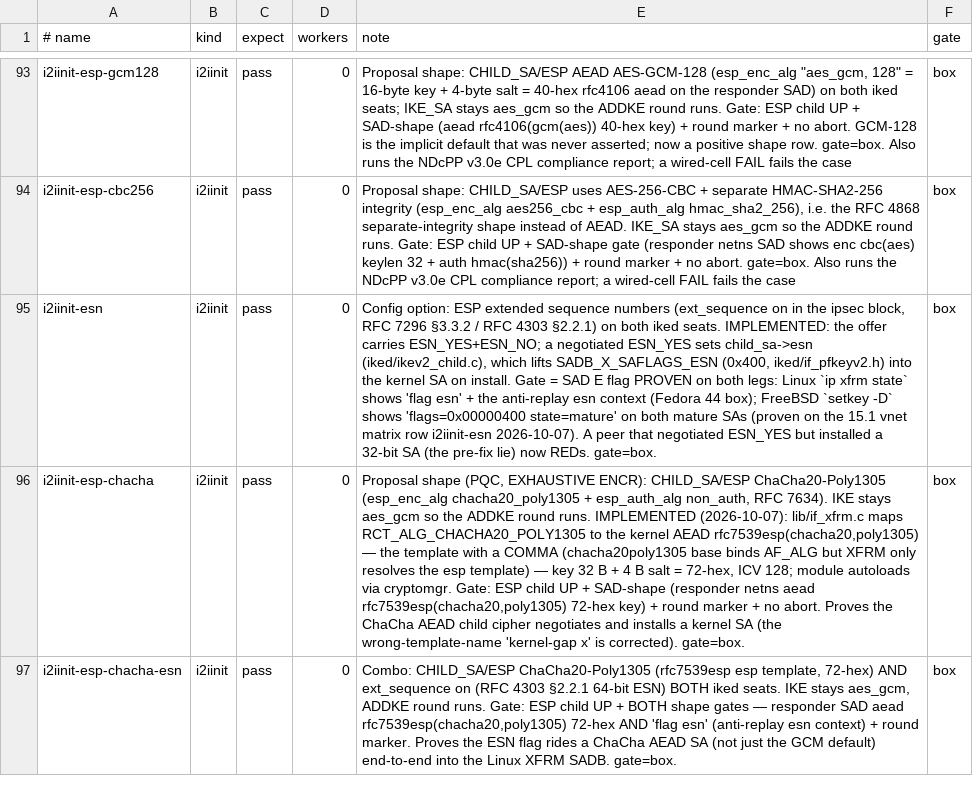
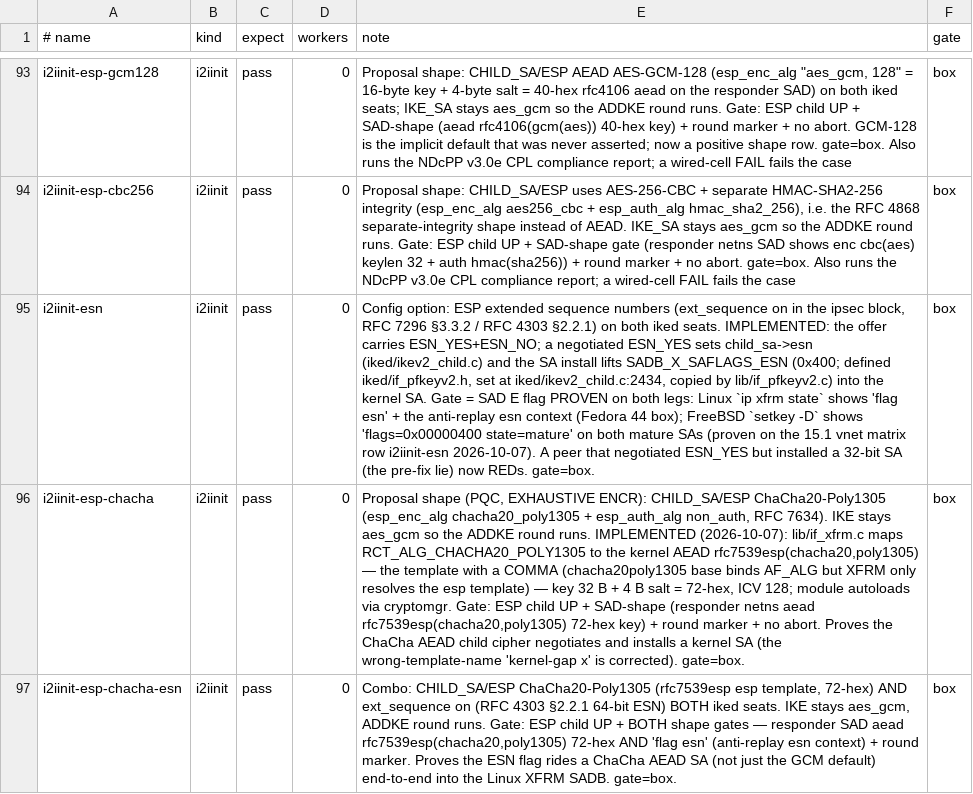
Before and after one commit to derekm/racoon2, a TSV file: samples/linux-matrix/cases.tsv, drawn as a sheet; only a part is shown, gaps mark what is left out; the diff names each change by its address in the sheet, - before the commit and + after, or states it on an @@ line.

Commit message:
freebsd-ci: harden ESN/ChaCha gates per review, fix stale comments
Reviewer deleg_23818fd9 findings, all addressed:

1. Verdict latch: i2iinit-esn / i2iinit-esp-chacha gates set up=0 but not
   gate_why, so the authoritative '^FAIL freebsd-vnet' line printed the
   generic 'later latch cleared up'.  Both gates now set gate_why to the
   actual reason (SADB_X_SAFLAGS_ESN / chacha ealg) when they clear up.

2. ChaCha ealg gate accepted only the numeric 'E: 15' rendering.  That
   matches the CI/guest's ipsec-tools 0.8.2_13 (KAME), whose alg table
   predates chacha and prints the number; a stock 15.1 pfkey_dump prints
   the NAME 'E: chacha20-poly1305'.  Gate now accepts BOTH
   ('E: (15 |chacha20...)').  Dropped the over-claiming '<9-word 36B
   key>' comment (setkey does not render the key deterministically).

3. Stale comments contradicting the new rows: freebsd-vnet-matrix.sh
   still listed ESN as 'Still Linux-only'; iked/ike_conf.c:3095 still
   said ChaCha ESP 'stays red until the kernel advertises the AEAD'.
   Both now state ESP-ChaCha/ESN are positive on BOTH legs.  cases.tsv
   esn row now names the real set-site (ikev2_child.c:2434), not the
   header.

Re-verified on the 15.1 guest: both rows PASS with the hardened gates
(i2iinit-esn flags=0x400 x2; i2iinit-esp-chacha E: 15 x2; data-plane
through).

```diff
--- a/samples/linux-matrix/cases.tsv
+++ b/samples/linux-matrix/cases.tsv
-E95 (note): …sets child_sa->esn (iked/ikev2_child.c), which lifts SADB_X_SAFLAGS_ESN (0x400, iked/if_pfkeyv2.h) into the kernel SA on install. Gate =…
+E95 (note): …sets child_sa->esn (iked/ikev2_child.c) and the SA install lifts SADB_X_SAFLAGS_ESN (0x400; defined iked/if_pfkeyv2.h, set at iked/ikev2_child.c:2434, copied by lib/if_pfkeyv2.c) into the kernel SA. Gate =…
```
Also changed, not shown: 2 other files.
